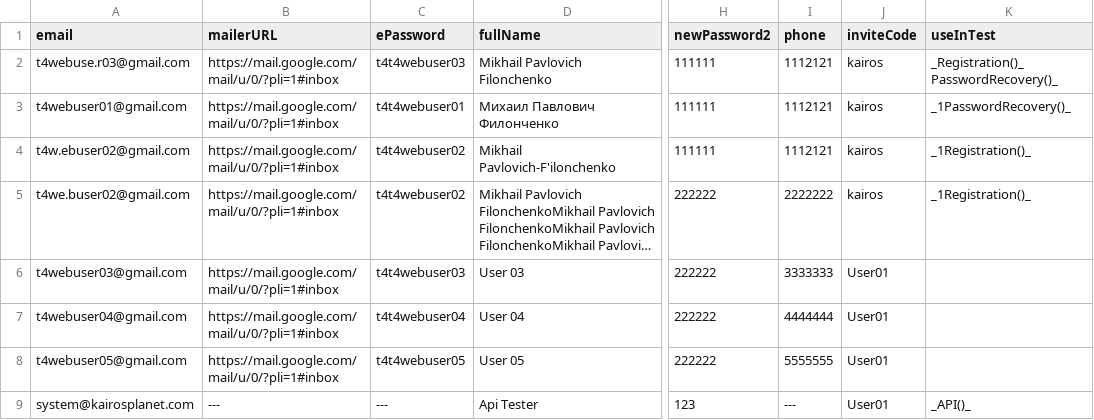
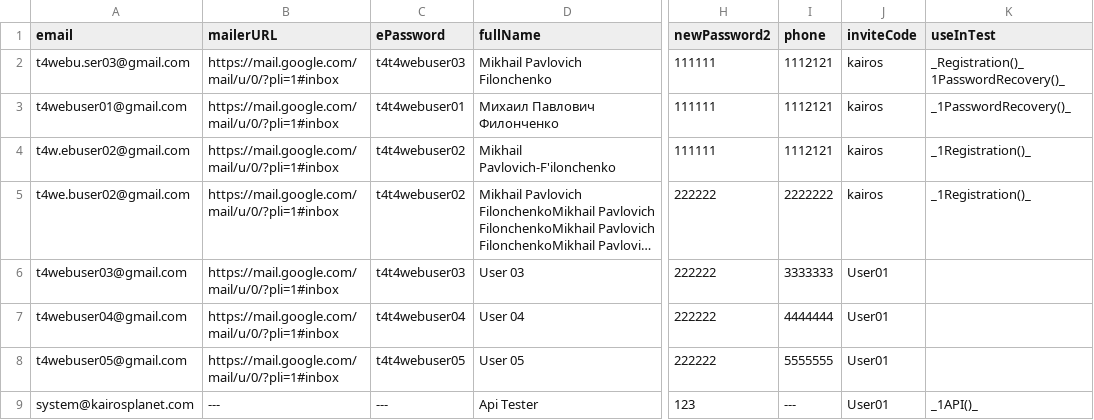
Before and after one commit to bazaka/Wxmlm, a CSV file: src/Users.csv, drawn as a sheet; only a part is shown, gaps mark what is left out; long unchanged cells end in …; the diff names each change by its address in the sheet, - before the commit and + after, or states it on an @@ line.

```diff
--- a/src/Users.csv
+++ b/src/Users.csv
-A2 (email): t4webuse.r03@gmail.com
+A2 (email): t4webu.ser03@gmail.com
-K2 (useInTest): _Registration()_PasswordRecovery()_
+K2 (useInTest): _Registration()_1PasswordRecovery()_
-K9 (useInTest): _API()_
+K9 (useInTest): _1API()_
```
Also changed, not shown: 1 other file.
